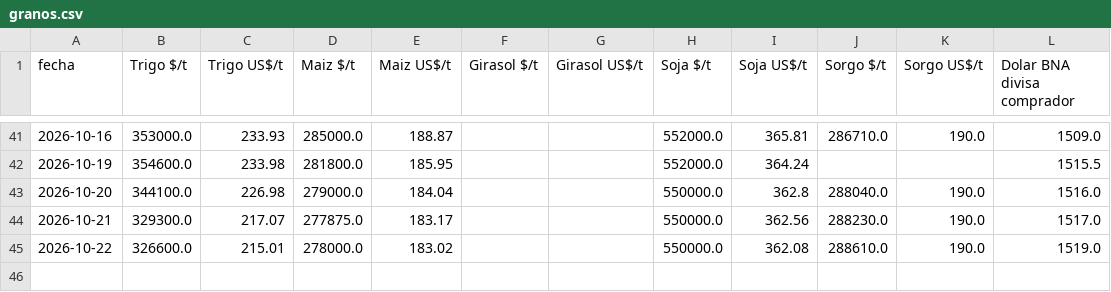
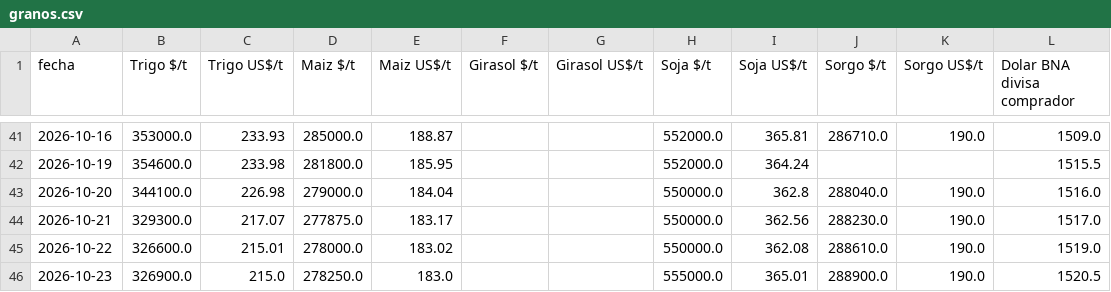
Before and after one commit to jamontedoro/panel-macro, a CSV file: datos/granos.csv, drawn as a sheet; only a part is shown, gaps mark what is left out; the diff names each change by its address in the sheet, - before the commit and + after, or states it on an @@ line.

```diff
--- a/datos/granos.csv
+++ b/datos/granos.csv
+row 46: 2026-10-23 | 326900.0 | 215.0 | 278250.0 | 183.0 |  |  | 555000.0 | 365.01 | 288900.0 | 190.0 | 1520.5
```
Also changed, not shown: datos/control.csv, datos/granos_historico.csv, 2 other files.
